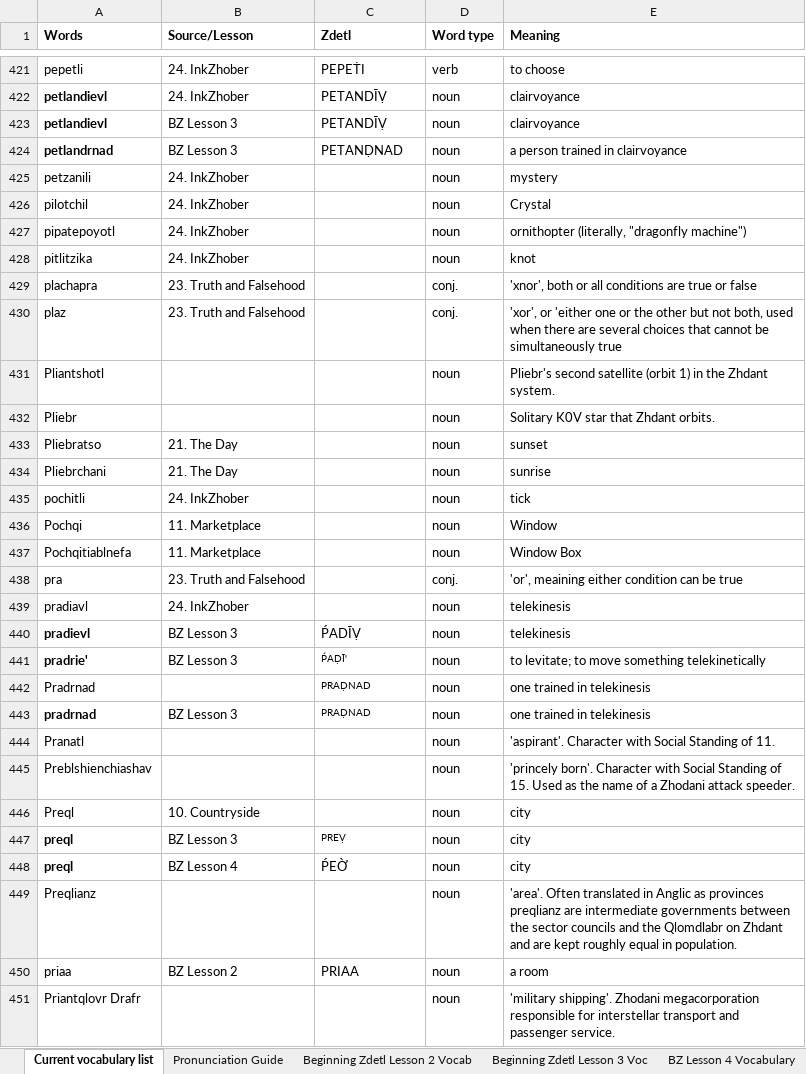
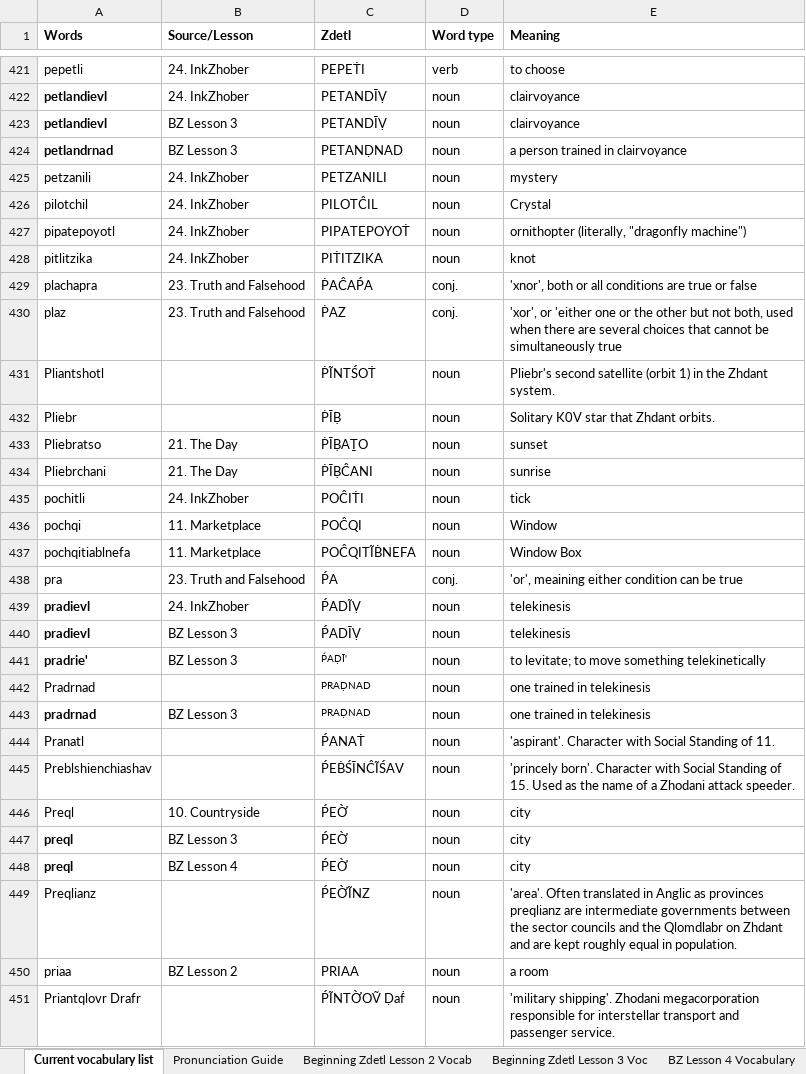
Before and after one commit to jkaz1968/Zdetl, an Excel workbook: Zdetl Words List.xlsx, sheet Current vocabulary list, drawn as a sheet; only a part is shown, gaps mark what is left out; values as stored, in another font and other column widths than the file's, no borders; conditional formats not drawn; the diff covers the shown part only; the diff names each change by its address in the sheet, - before the commit and + after, or states it on an @@ line.

Commit message:
Update Zdetl Words List.xlsx

```diff
--- a/Zdetl Words List.xlsx (sheet Current vocabulary list)
+++ b/Zdetl Words List.xlsx (sheet Current vocabulary list)
-C425 (Zdetl): (empty)
+C425 (Zdetl): PETZANILI
-C426 (Zdetl): (empty)
+C426 (Zdetl): PILOTĈIL
-C427 (Zdetl): (empty)
+C427 (Zdetl): PIPATEPOYOṪ
-C428 (Zdetl): (empty)
+C428 (Zdetl): PIṪITZIKA
-C429 (Zdetl): (empty)
+C429 (Zdetl): ṖAĈAṔA
-C430 (Zdetl): (empty)
+C430 (Zdetl): ṖAZ
-C431 (Zdetl): (empty)
+C431 (Zdetl): ṖĨNTŚOṪ
-C432 (Zdetl): (empty)
+C432 (Zdetl): ṖĪḄ
-C433 (Zdetl): (empty)
+C433 (Zdetl): ṖĪḄAṮO
-C434 (Zdetl): (empty)
+C434 (Zdetl): ṖĪḄĈANI
-C435 (Zdetl): (empty)
+C435 (Zdetl): POĈIṪI
-A436 (Words): Pochqi
+A436 (Words): pochqi
-C436 (Zdetl): (empty)
+C436 (Zdetl): POĈQI
-A437 (Words): Pochqitiablnefa
+A437 (Words): pochqitiablnefa
-C437 (Zdetl): (empty)
+C437 (Zdetl): POĈQITĨḂNEFA
-C438 (Zdetl): (empty)
+C438 (Zdetl): ṔA
-A439 (Words): pradiavl
+A439 (Words): pradievl
-A439 bold: off
+A439 bold: on
-C439 (Zdetl): (empty)
+C439 (Zdetl): ṔADĨṾ
-C444 (Zdetl): (empty)
+C444 (Zdetl): ṔANAṪ
-C445 (Zdetl): (empty)
+C445 (Zdetl): ṔEḂŚĪNĈĨŚAV
-C446 (Zdetl): (empty)
+C446 (Zdetl): ṔEỜ
-C447 (Zdetl): PREṾ
+C447 (Zdetl): ṔEỜ
@@ C447 text size: larger @@
-C449 (Zdetl): (empty)
+C449 (Zdetl): ṔEỜĨNZ
-C451 (Zdetl): (empty)
+C451 (Zdetl): ṔĨNTỜOṼ Ḍaḟ
```
Also changed, not shown: 1 added row, 1 removed row, 92 edited cells and cell formats elsewhere in this sheet.
